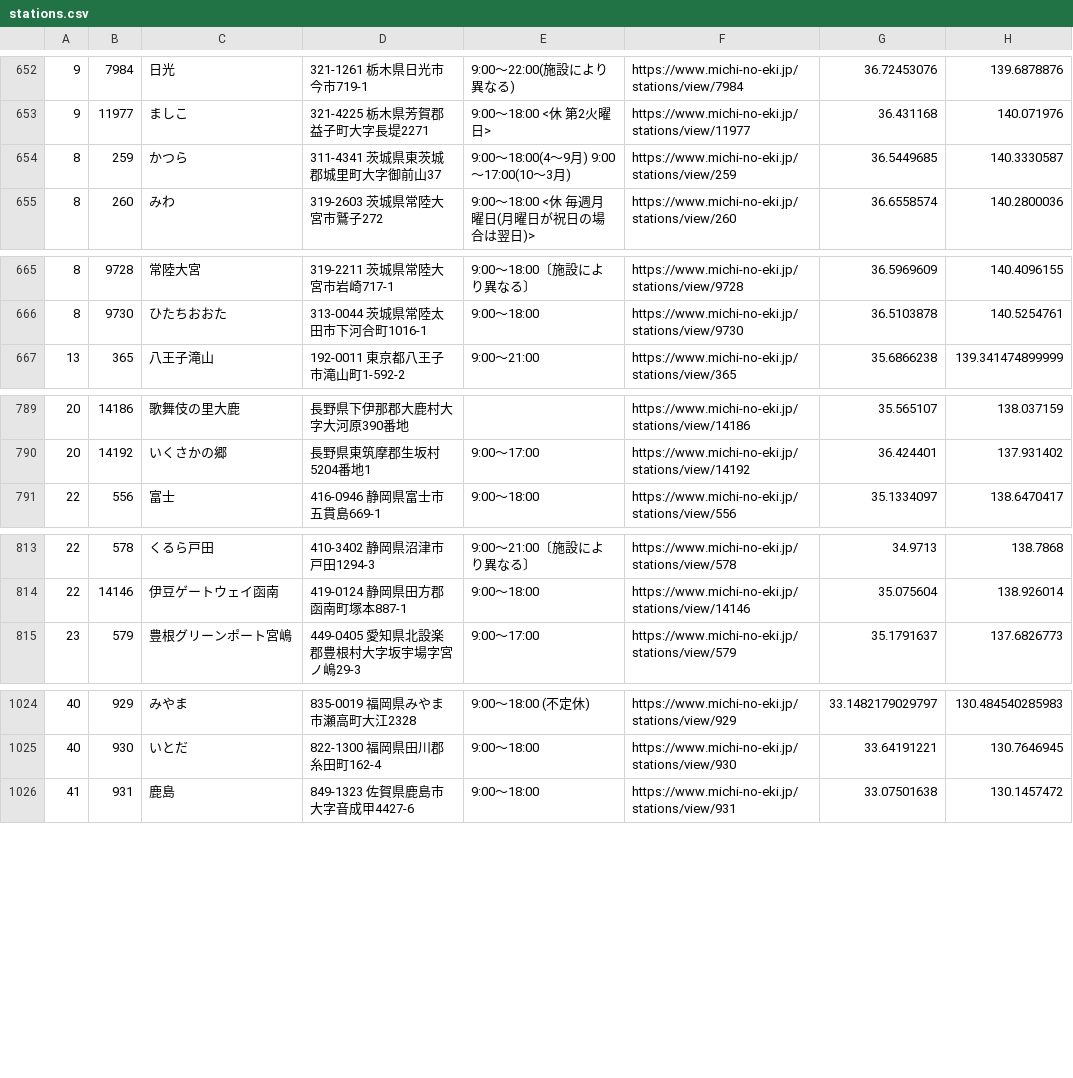
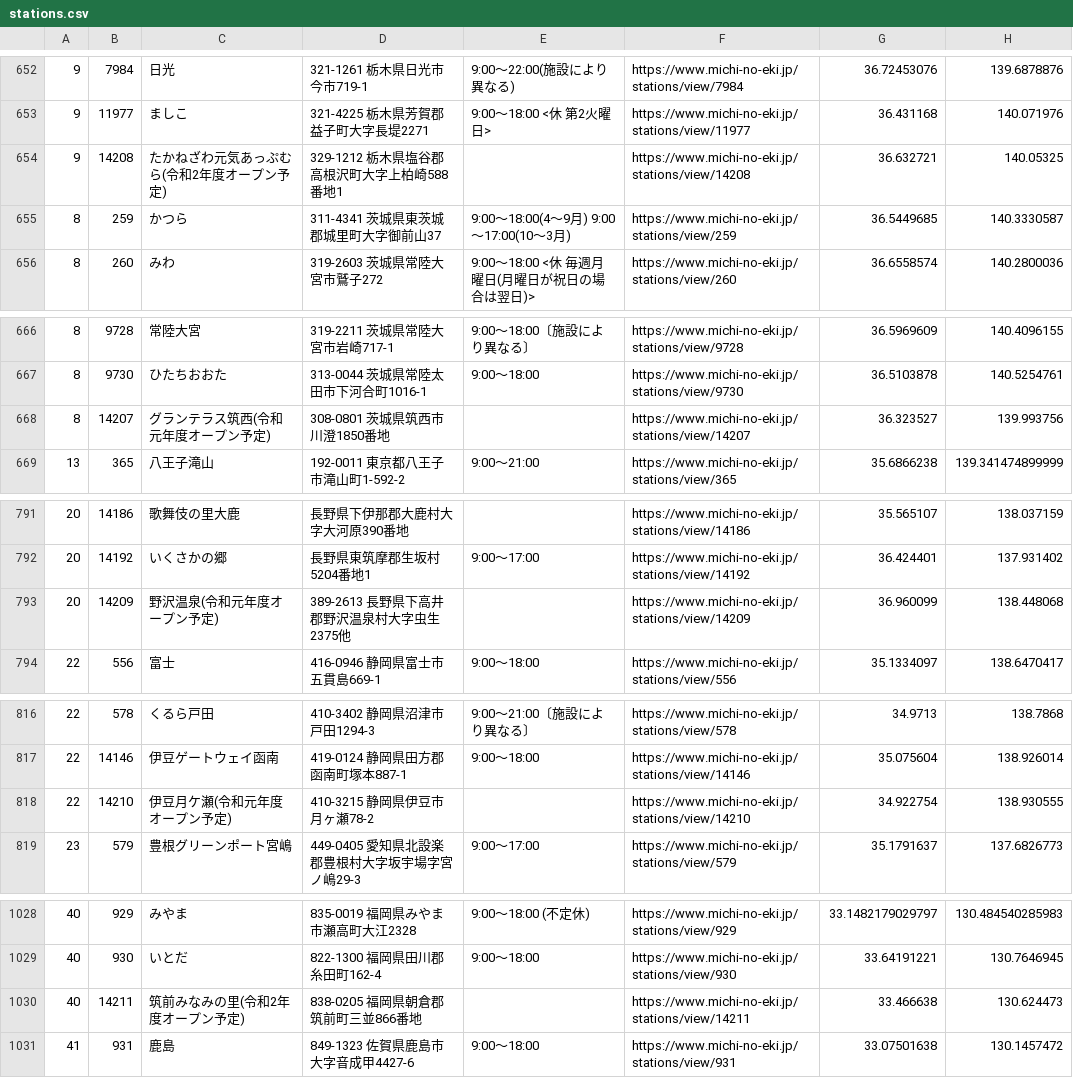
Before and after one commit to tk0miya/roadside_station_maps, a CSV file: data/stations.csv, drawn as a sheet; only a part is shown, gaps mark what is left out; the diff covers the shown part only.

Commit message:
Update station data

```diff
--- a/data/stations.csv
+++ b/data/stations.csv
@@ -653,2 +653,3 @@
 9	11977	ましこ	321-4225 栃木県芳賀郡益子町大字長堤2271	9:00〜18:00 <休 第2火曜日>	https://www.michi-no-eki.jp/stations/view/11977	36.431168	140.071976
+9	14208	たかねざわ元気あっぷむら(令和2年度オープン予定)	329-1212 栃木県塩谷郡高根沢町大字上柏崎588番地1		https://www.michi-no-eki.jp/stations/view/14208	36.632721	140.05325
 8	259	かつら	311-4341 茨城県東茨城郡城里町大字御前山37	9:00〜18:00(4〜9月) 9:00〜17:00(10〜3月)	https://www.michi-no-eki.jp/stations/view/259	36.5449685	140.3330587
@@ -666,2 +667,3 @@
 8	9730	ひたちおおた	313-0044 茨城県常陸太田市下河合町1016-1 	9:00〜18:00	https://www.michi-no-eki.jp/stations/view/9730	36.5103878	140.5254761
+8	14207	グランテラス筑西(令和元年度オープン予定)	308-0801 茨城県筑西市川澄1850番地		https://www.michi-no-eki.jp/stations/view/14207	36.323527	139.993756
 13	365	八王子滝山	192-0011 東京都八王子市滝山町1-592-2	9:00〜21:00	https://www.michi-no-eki.jp/stations/view/365	35.6866238	139.341474899999
@@ -790,2 +792,3 @@
 20	14192	いくさかの郷	 長野県東筑摩郡生坂村5204番地1	9:00〜17:00	https://www.michi-no-eki.jp/stations/view/14192	36.424401	137.931402
+20	14209	野沢温泉(令和元年度オープン予定)	389-2613 長野県下高井郡野沢温泉村大字虫生2375他		https://www.michi-no-eki.jp/stations/view/14209	36.960099	138.448068
 22	556	富士	416-0946 静岡県富士市五貫島669-1	9:00〜18:00	https://www.michi-no-eki.jp/stations/view/556	35.1334097	138.6470417
@@ -814,2 +817,3 @@
 22	14146	伊豆ゲートウェイ函南	419-0124 静岡県田方郡函南町塚本887-1	9:00〜18:00	https://www.michi-no-eki.jp/stations/view/14146	35.075604	138.926014
+22	14210	伊豆月ケ瀬(令和元年度オープン予定)	410-3215 静岡県伊豆市月ヶ瀬78-2		https://www.michi-no-eki.jp/stations/view/14210	34.922754	138.930555
 23	579	豊根グリーンポート宮嶋	449-0405 愛知県北設楽郡豊根村大字坂宇場字宮ノ嶋29-3	9:00〜17:00	https://www.michi-no-eki.jp/stations/view/579	35.1791637	137.6826773
@@ -1025,2 +1029,3 @@
 40	930	いとだ	822-1300 福岡県田川郡糸田町162-4	9:00〜18:00	https://www.michi-no-eki.jp/stations/view/930	33.64191221	130.7646945
+40	14211	筑前みなみの里(令和2年度オープン予定)	838-0205 福岡県朝倉郡筑前町三並866番地		https://www.michi-no-eki.jp/stations/view/14211	33.466638	130.624473
 41	931	鹿島	849-1323 佐賀県鹿島市大字音成甲4427-6	9:00〜18:00	https://www.michi-no-eki.jp/stations/view/931	33.07501638	130.1457472
```
Also changed, not shown: 35 edited cells elsewhere in this file, 1 other file.
